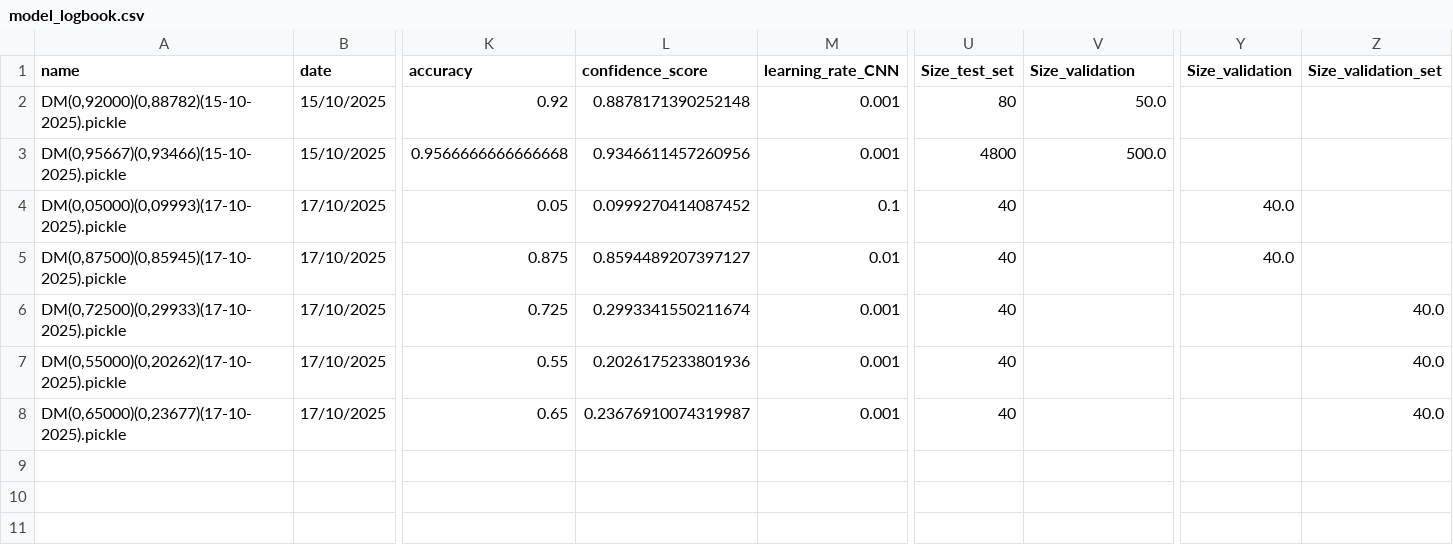
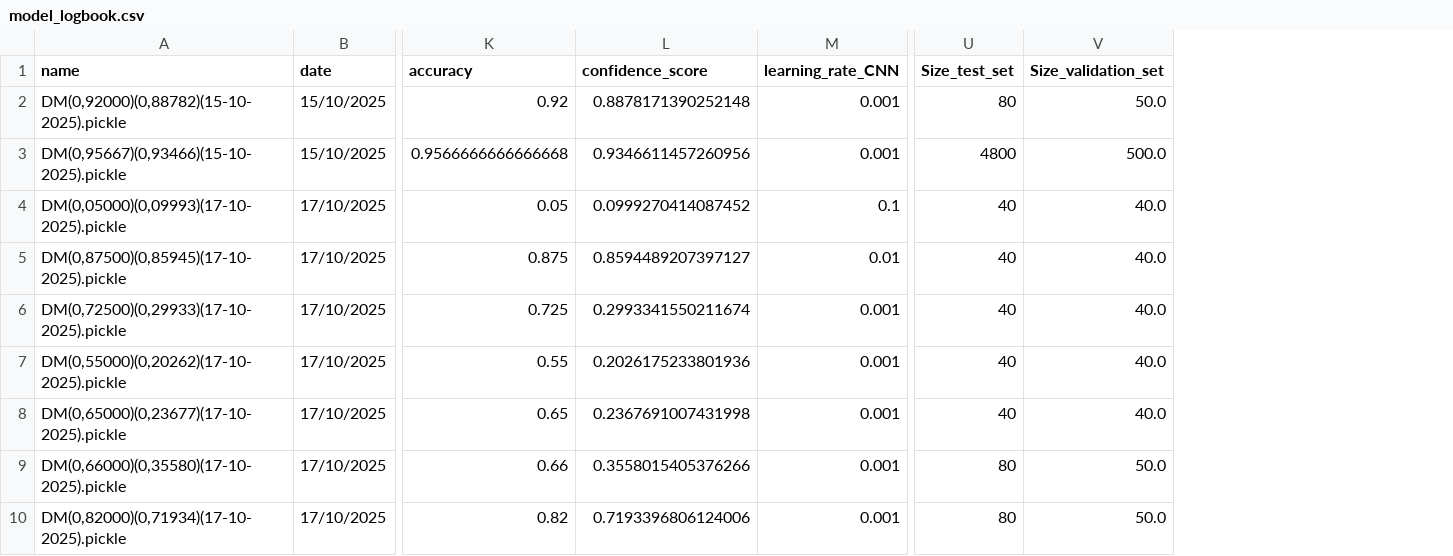
Before and after one commit to minicube707/python--AI, a CSV file: Convolutional Neural Network/ConvDigit/Data2/LogBook/model_logbook.csv, drawn as a sheet; only a part is shown, gaps mark what is left out; removed rows and columns are numbered as before the commit, all else as after; rows hold the shown columns only; the diff names each change by its address in the sheet, - before the commit and + after, or states it on an @@ line.

Commit message:
New Model

```diff
--- a/Convolutional Neural Network/ConvDigit/Data2/LogBook/model_logbook.csv
+++ b/Convolutional Neural Network/ConvDigit/Data2/LogBook/model_logbook.csv
-column Y (Size_validation), rows 4-5: 40.0 | 40.0
-column Z (Size_validation_set), rows 6-8: all 40.0
-V1: Size_validation
+V1: Size_validation_set
-V4:V8 (Size_validation_set): (empty)
+V4:V8 (Size_validation_set): 40.0
-L8 (confidence_score): 0.23676910074319987
+L8 (confidence_score): 0.2367691007431998
+row 9: DM(0,66000)(0,35580)(17-10-2025).pickle | 17/10/2025 | 0.66 | 0.3558015405376266 | 0.001 | 80 | 50.0
+row 10: DM(0,82000)(0,71934)(17-10-2025).pickle | 17/10/2025 | 0.82 | 0.7193396806124006 | 0.001 | 80 | 50.0
```
Also changed, not shown: 2 other files.
